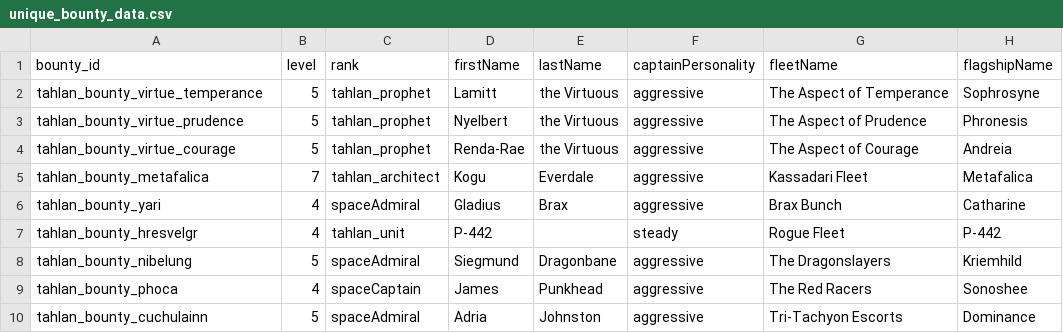
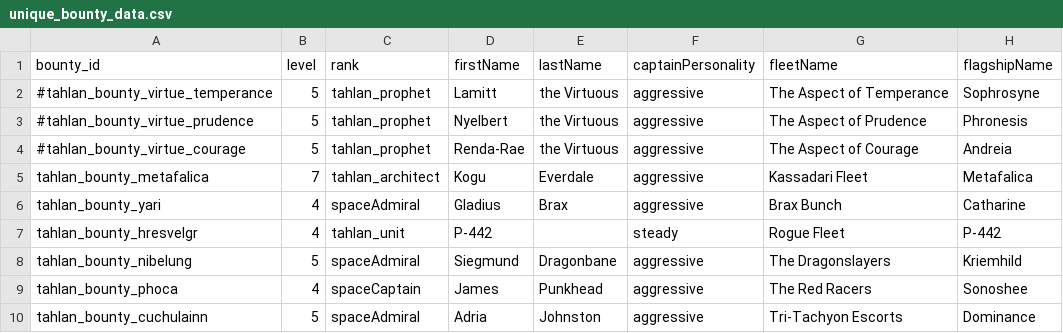
Before and after one commit to niatahl/tahlan-shipworks, a CSV file: data/config/vayraBounties/unique_bounty_data.csv, drawn as a sheet; only a part is shown; the diff names each change by its address in the sheet, - before the commit and + after, or states it on an @@ line.

```diff
--- a/data/config/vayraBounties/unique_bounty_data.csv
+++ b/data/config/vayraBounties/unique_bounty_data.csv
-A2 (bounty_id): tahlan_bounty_virtue_temperance
+A2 (bounty_id): #tahlan_bounty_virtue_temperance
-A3 (bounty_id): tahlan_bounty_virtue_prudence
+A3 (bounty_id): #tahlan_bounty_virtue_prudence
-A4 (bounty_id): tahlan_bounty_virtue_courage
+A4 (bounty_id): #tahlan_bounty_virtue_courage
```
Also changed, not shown: data/hullmods/hull_mods.csv, data/hulls/ship_data.csv, 16 other files.
